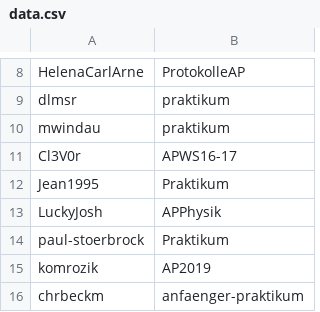
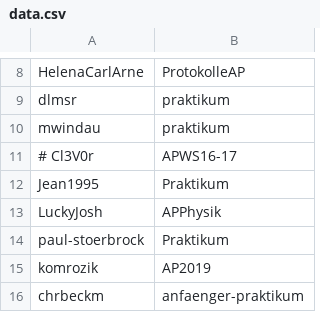
Before and after one commit to NicoJG/PraktikumPhysikRepositories, a CSV file: data.csv, drawn as a sheet; only a part is shown, gaps mark what is left out.

```diff
--- a/data.csv
+++ b/data.csv
@@ -10,3 +10,3 @@ dlmsr,praktikum
 mwindau,praktikum
-Cl3V0r,APWS16-17
+# Cl3V0r,APWS16-17
 Jean1995,Praktikum
```
Also changed, not shown: 1 other file.
